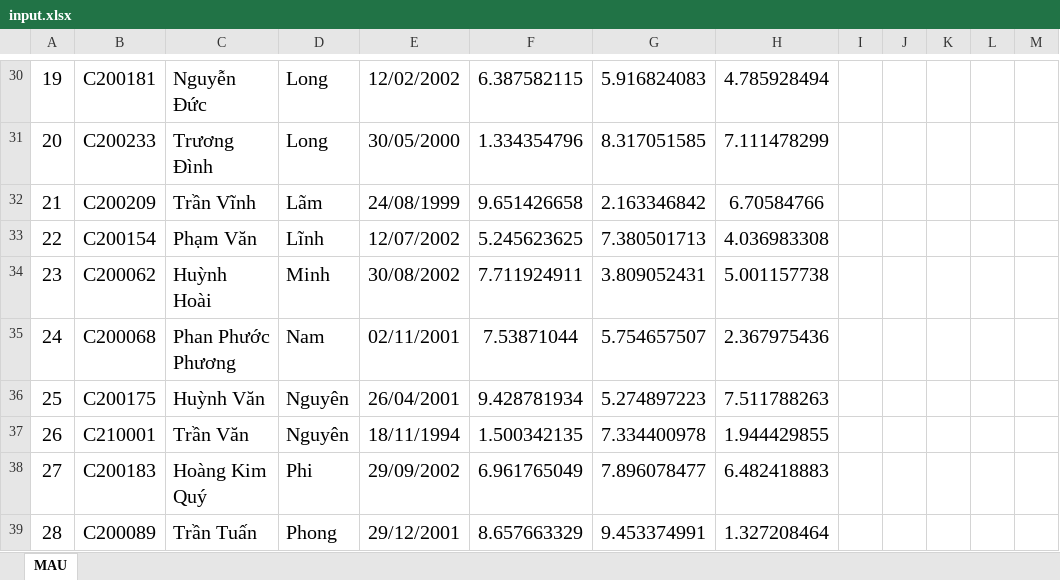
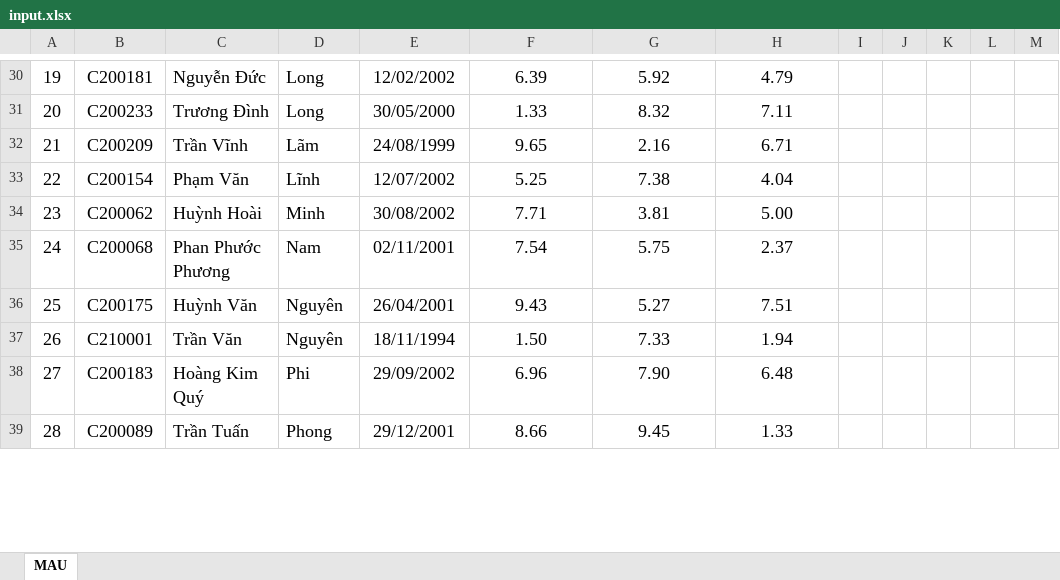
Before and after one commit to LeCongQuocDuy1/baitap_python_quocduy, an Excel workbook: input.xlsx, sheet MAU, drawn as a sheet; only a part is shown, gaps mark what is left out; values as stored, in another font and other column widths than the file's, no borders; charts and pictures not drawn; the diff covers the shown part only; the diff names each change by its address in the sheet, - before the commit and + after, or states it on an @@ line.

```diff
--- a/input.xlsx (sheet MAU)
+++ b/input.xlsx (sheet MAU)
@@ A30:H39 text size: smaller @@
-F30: 6.387582115
+F30: 6.39
-G30: 5.916824083
+G30: 5.92
-H30: 4.785928494
+H30: 4.79
-F31: 1.334354796
+F31: 1.33
-G31: 8.317051585
+G31: 8.32
-H31: 7.111478299
+H31: 7.11
-F32: 9.651426658
+F32: 9.65
-G32: 2.163346842
+G32: 2.16
-H32: 6.70584766
+H32: 6.71
-F33: 5.245623625
+F33: 5.25
-G33: 7.380501713
+G33: 7.38
-H33: 4.036983308
+H33: 4.04
-F34: 7.711924911
+F34: 7.71
-G34: 3.809052431
+G34: 3.81
-H34: 5.001157738
+H34: 5.00
-F35: 7.53871044
+F35: 7.54
-G35: 5.754657507
+G35: 5.75
-H35: 2.367975436
+H35: 2.37
-F36: 9.428781934
+F36: 9.43
-G36: 5.274897223
+G36: 5.27
-H36: 7.511788263
+H36: 7.51
-F37: 1.500342135
+F37: 1.50
-G37: 7.334400978
+G37: 7.33
-H37: 1.944429855
+H37: 1.94
-F38: 6.961765049
+F38: 6.96
-G38: 7.896078477
+G38: 7.90
-H38: 6.482418883
+H38: 6.48
-F39: 8.657663329
+F39: 8.66
-G39: 9.453374991
+G39: 9.45
-H39: 1.327208464
+H39: 1.33
```
Also changed, not shown: 1 added row, 126 edited cells and cell formats elsewhere in this sheet, charts or pictures, 7 other files.
